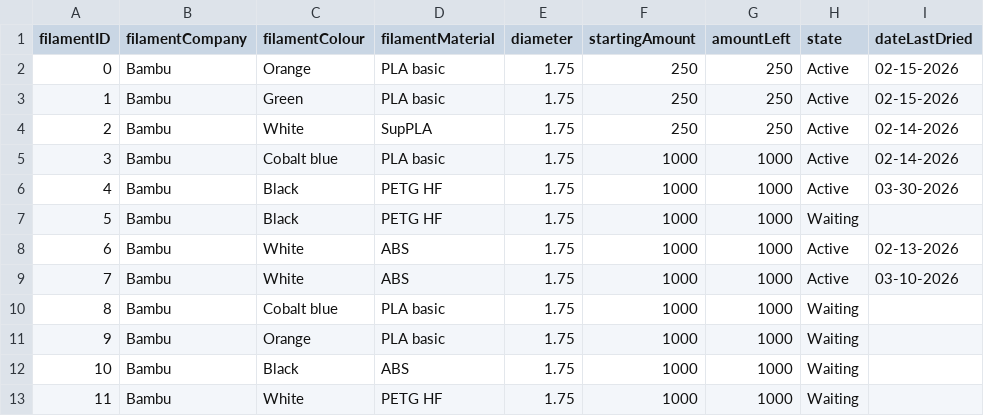
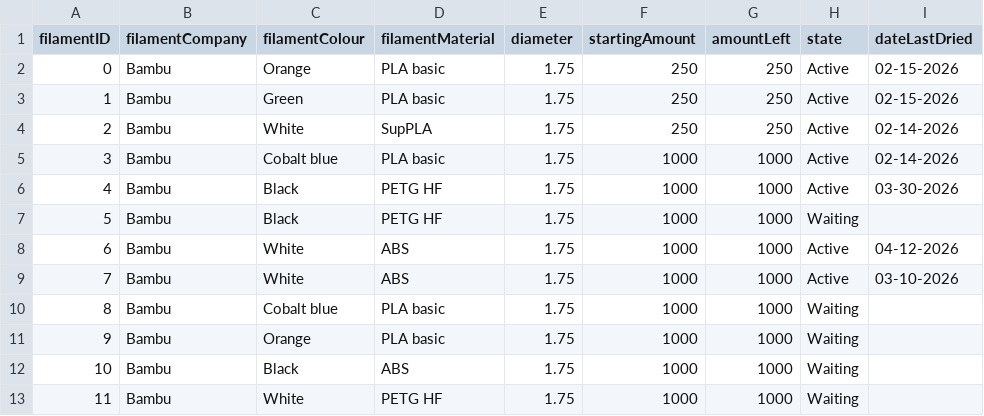
Before and after one commit to armaan3722/filament-tracker, a CSV file: data/filament/filament.csv, drawn as a sheet.

```diff
--- a/data/filament/filament.csv
+++ b/data/filament/filament.csv
@@ -7,3 +7,3 @@ filamentID,filamentCompany,filamentColour,filamentMaterial,diameter,startingAmou
 5,Bambu,Black,PETG HF,1.75,1000,1000,Waiting,
-6,Bambu,White,ABS,1.75,1000,1000,Active,02-13-2026
+6,Bambu,White,ABS,1.75,1000,1000,Active,04-12-2026
 7,Bambu,White,ABS,1.75,1000,1000,Active,03-10-2026
```
Also changed, not shown: data/dryers/dryerEvents.csv, 1 other file.
